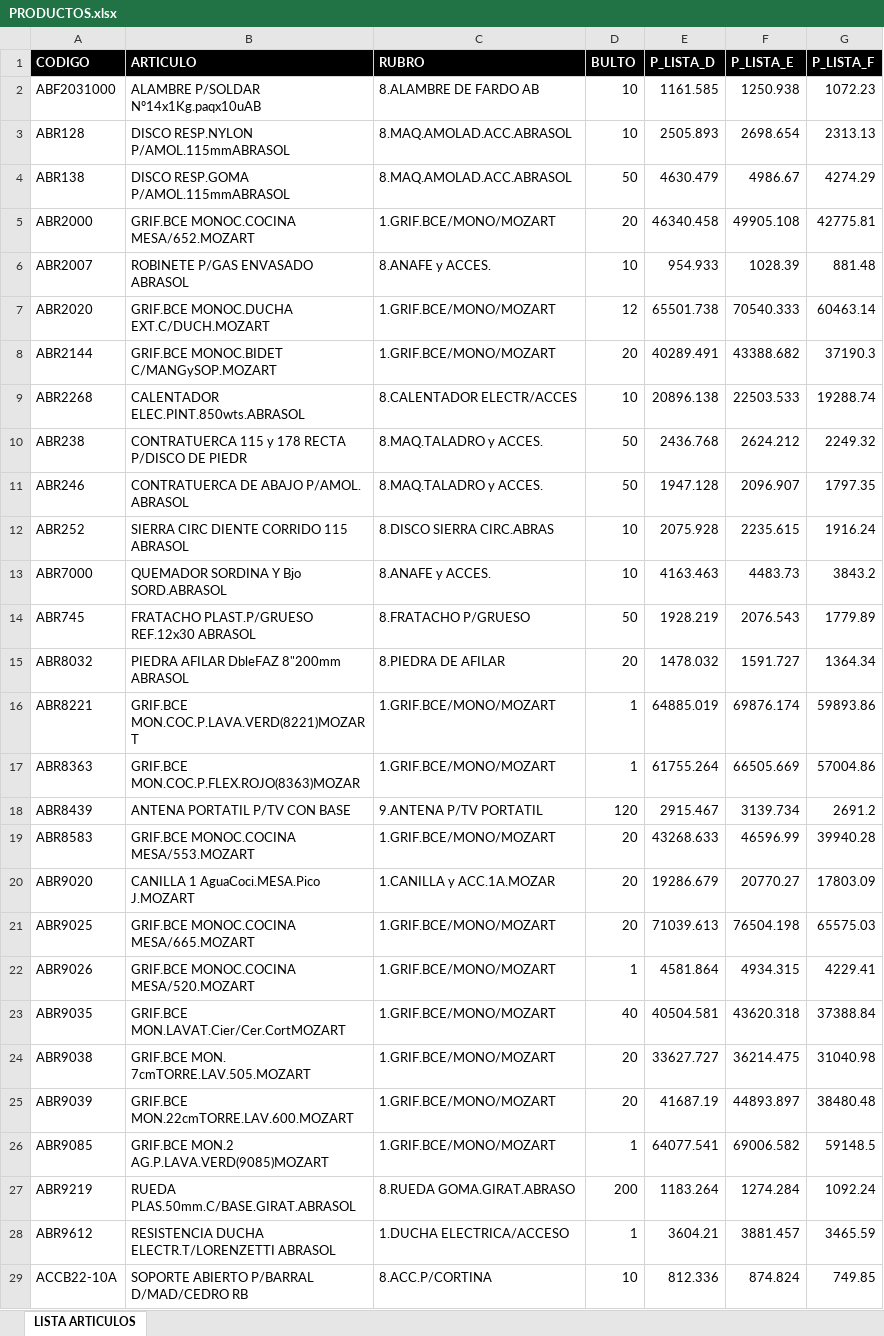
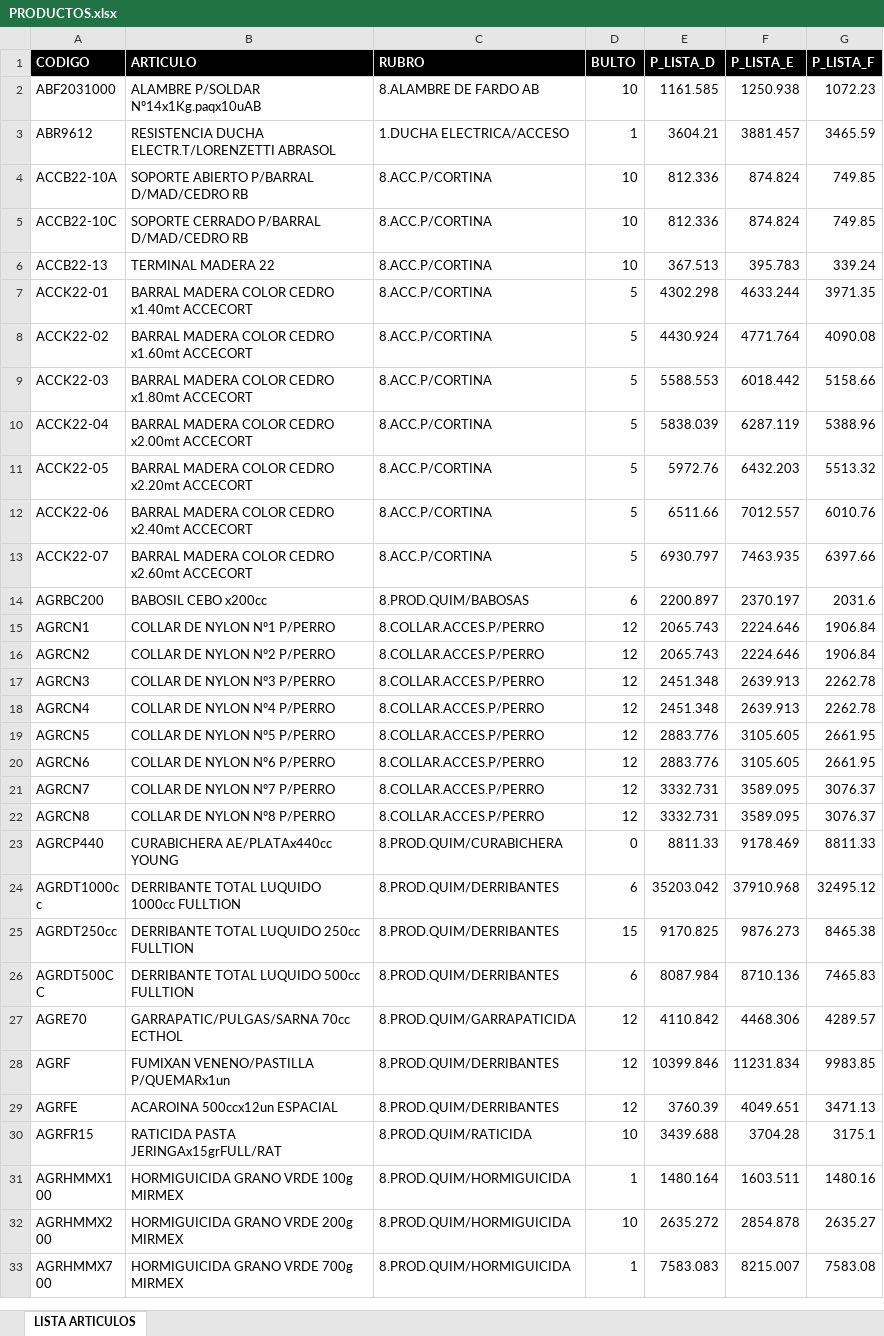
Before and after one commit to ferremax-cat/pinterest-f, an Excel workbook: excel/PRODUCTOS.xlsx, sheet LISTA ARTICULOS, drawn as a sheet; only a part is shown; the shorter side is filled out with more unchanged rows; values as stored, in another font and other column widths than the file's, no borders; table styles not drawn; removed rows and columns are numbered as before the commit, all else as after; the diff covers the shown part only; the diff names each change by its address in the sheet, - before the commit and + after, or states it on an @@ line.

Commit message:
lista de precios, estado de duentas -26-6-26

```diff
--- a/excel/PRODUCTOS.xlsx (sheet LISTA ARTICULOS)
+++ b/excel/PRODUCTOS.xlsx (sheet LISTA ARTICULOS)
-row 3: ABR128 | DISCO RESP.NYLON P/AMOL.115mmABRASOL | 8.MAQ.AMOLAD.ACC.ABRASOL | 10 | 2505.893 | 2698.654 | 2313.13
-row 4: ABR138 | DISCO RESP.GOMA P/AMOL.115mmABRASOL | 8.MAQ.AMOLAD.ACC.ABRASOL | 50 | 4630.479 | 4986.67 | 4274.29
-row 5: ABR2000 | GRIF.BCE MONOC.COCINA MESA/652.MOZART | 1.GRIF.BCE/MONO/MOZART | 20 | 46340.458 | 49905.108 | 42775.81
-row 6: ABR2007 | ROBINETE P/GAS ENVASADO ABRASOL | 8.ANAFE y ACCES. | 10 | 954.933 | 1028.39 | 881.48
-row 7: ABR2020 | GRIF.BCE MONOC.DUCHA EXT.C/DUCH.MOZART | 1.GRIF.BCE/MONO/MOZART | 12 | 65501.738 | 70540.333 | 60463.14
-row 8: ABR2144 | GRIF.BCE MONOC.BIDET C/MANGySOP.MOZART | 1.GRIF.BCE/MONO/MOZART | 20 | 40289.491 | 43388.682 | 37190.3
-row 9: ABR2268 | CALENTADOR ELEC.PINT.850wts.ABRASOL | 8.CALENTADOR ELECTR/ACCES | 10 | 20896.138 | 22503.533 | 19288.74
-row 10: ABR238 | CONTRATUERCA 115 y 178 RECTA P/DISCO DE PIEDR | 8.MAQ.TALADRO y ACCES. | 50 | 2436.768 | 2624.212 | 2249.32
-row 11: ABR246 | CONTRATUERCA DE ABAJO P/AMOL. ABRASOL | 8.MAQ.TALADRO y ACCES. | 50 | 1947.128 | 2096.907 | 1797.35
-row 12: ABR252 | SIERRA CIRC DIENTE CORRIDO 115 ABRASOL | 8.DISCO SIERRA CIRC.ABRAS | 10 | 2075.928 | 2235.615 | 1916.24
-row 13: ABR7000 | QUEMADOR SORDINA Y Bjo SORD.ABRASOL | 8.ANAFE y ACCES. | 10 | 4163.463 | 4483.73 | 3843.2
-row 14: ABR745 | FRATACHO PLAST.P/GRUESO REF.12x30 ABRASOL | 8.FRATACHO P/GRUESO | 50 | 1928.219 | 2076.543 | 1779.89
-row 15: ABR8032 | PIEDRA AFILAR DbleFAZ 8"200mm ABRASOL | 8.PIEDRA DE AFILAR | 20 | 1478.032 | 1591.727 | 1364.34
-row 16: ABR8221 | GRIF.BCE MON.COC.P.LAVA.VERD(8221)MOZART | 1.GRIF.BCE/MONO/MOZART | 1 | 64885.019 | 69876.174 | 59893.86
-row 17: ABR8363 | GRIF.BCE MON.COC.P.FLEX.ROJO(8363)MOZAR | 1.GRIF.BCE/MONO/MOZART | 1 | 61755.264 | 66505.669 | 57004.86
-row 18: ABR8439 | ANTENA PORTATIL P/TV CON BASE | 9.ANTENA P/TV PORTATIL | 120 | 2915.467 | 3139.734 | 2691.2
-row 19: ABR8583 | GRIF.BCE MONOC.COCINA MESA/553.MOZART | 1.GRIF.BCE/MONO/MOZART | 20 | 43268.633 | 46596.99 | 39940.28
-row 20: ABR9020 | CANILLA 1 AguaCoci.MESA.Pico J.MOZART | 1.CANILLA y ACC.1A.MOZAR | 20 | 19286.679 | 20770.27 | 17803.09
-row 21: ABR9025 | GRIF.BCE MONOC.COCINA MESA/665.MOZART | 1.GRIF.BCE/MONO/MOZART | 20 | 71039.613 | 76504.198 | 65575.03
-row 22: ABR9026 | GRIF.BCE MONOC.COCINA MESA/520.MOZART | 1.GRIF.BCE/MONO/MOZART | 1 | 4581.864 | 4934.315 | 4229.41
-row 23: ABR9035 | GRIF.BCE MON.LAVAT.Cier/Cer.CortMOZART | 1.GRIF.BCE/MONO/MOZART | 40 | 40504.581 | 43620.318 | 37388.84
-row 24: ABR9038 | GRIF.BCE MON. 7cmTORRE.LAV.505.MOZART | 1.GRIF.BCE/MONO/MOZART | 20 | 33627.727 | 36214.475 | 31040.98
-row 25: ABR9039 | GRIF.BCE MON.22cmTORRE.LAV.600.MOZART | 1.GRIF.BCE/MONO/MOZART | 20 | 41687.19 | 44893.897 | 38480.48
-row 26: ABR9085 | GRIF.BCE MON.2 AG.P.LAVA.VERD(9085)MOZART | 1.GRIF.BCE/MONO/MOZART | 1 | 64077.541 | 69006.582 | 59148.5
-row 27: ABR9219 | RUEDA PLAS.50mm.C/BASE.GIRAT.ABRASOL | 8.RUEDA GOMA.GIRAT.ABRASO | 200 | 1183.264 | 1274.284 | 1092.24
```
Also changed, not shown: 1 added row and 103 edited cells elsewhere in this sheet, excel/clientes_finanzas.xlsx, 9 other files.
